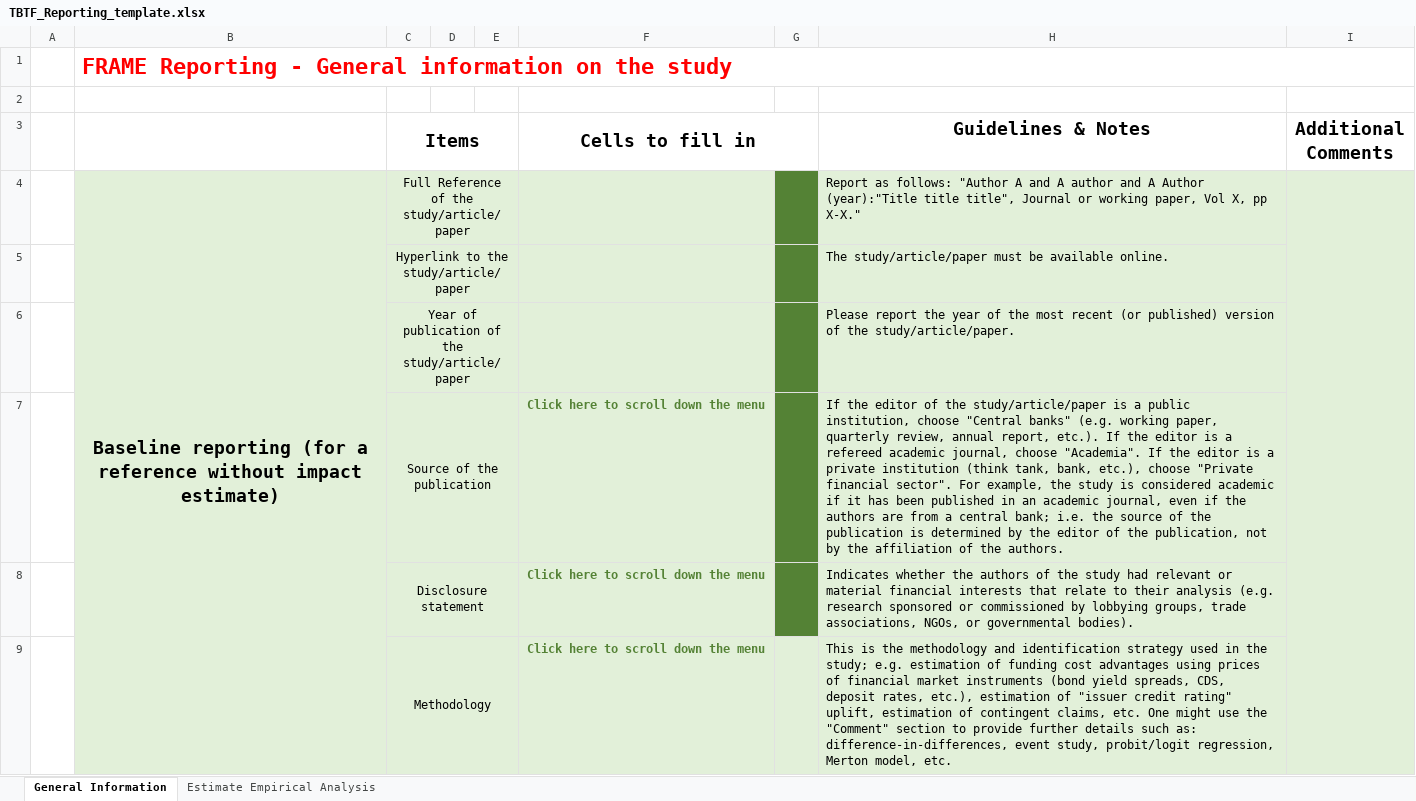
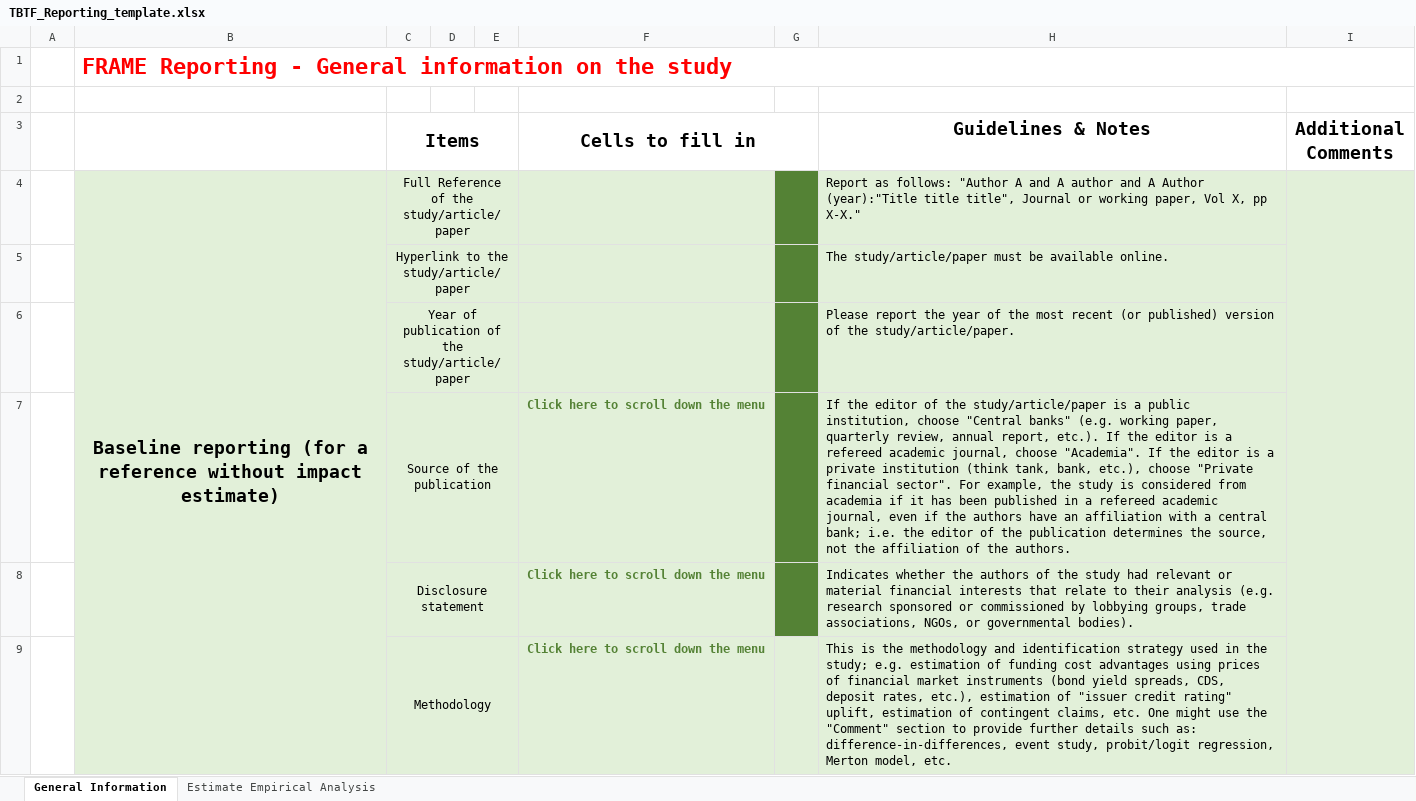
Before and after one commit to alfavisa/FRAME, an Excel workbook: TBTF_Reporting_template.xlsx, sheet General Information, drawn as a sheet; only a part is shown; values as stored, in another font and other column widths than the file's, no borders; the diff names each change by its address in the sheet, - before the commit and + after, or states it on an @@ line.

```diff
--- a/TBTF_Reporting_template.xlsx (sheet General Information)
+++ b/TBTF_Reporting_template.xlsx (sheet General Information)
-H7 (Guidelines & Notes): …is considered academic if it has been published in an academic journal, even if the authors are from a central bank; i.e. the source of the publication is determined by the editor of the publication, not by the affiliation…
+H7 (Guidelines & Notes): …is considered from academia if it has been published in a refereed academic journal, even if the authors have an affiliation with a central bank; i.e. the editor of the publication determines the source, not the affiliation…
```
Also changed, not shown: sheet Estimate Empirical Analysis.
